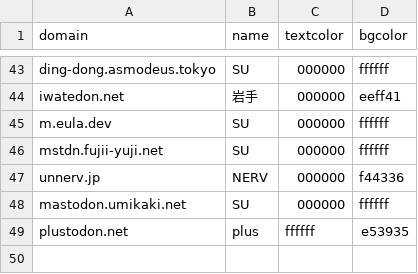
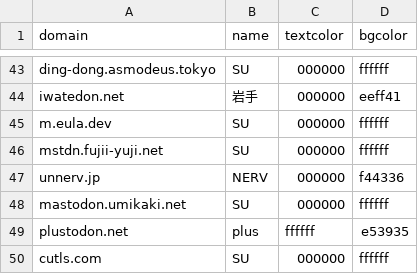
Before and after one commit to accelforce/custom.css, a CSV file: instances.csv, drawn as a sheet; only a part is shown, gaps mark what is left out; the diff names each change by its address in the sheet, - before the commit and + after, or states it on an @@ line.

Commit message:
Update instances.csv

```diff
--- a/instances.csv
+++ b/instances.csv
+row 50: cutls.com | SU | 000000 | ffffff
```
